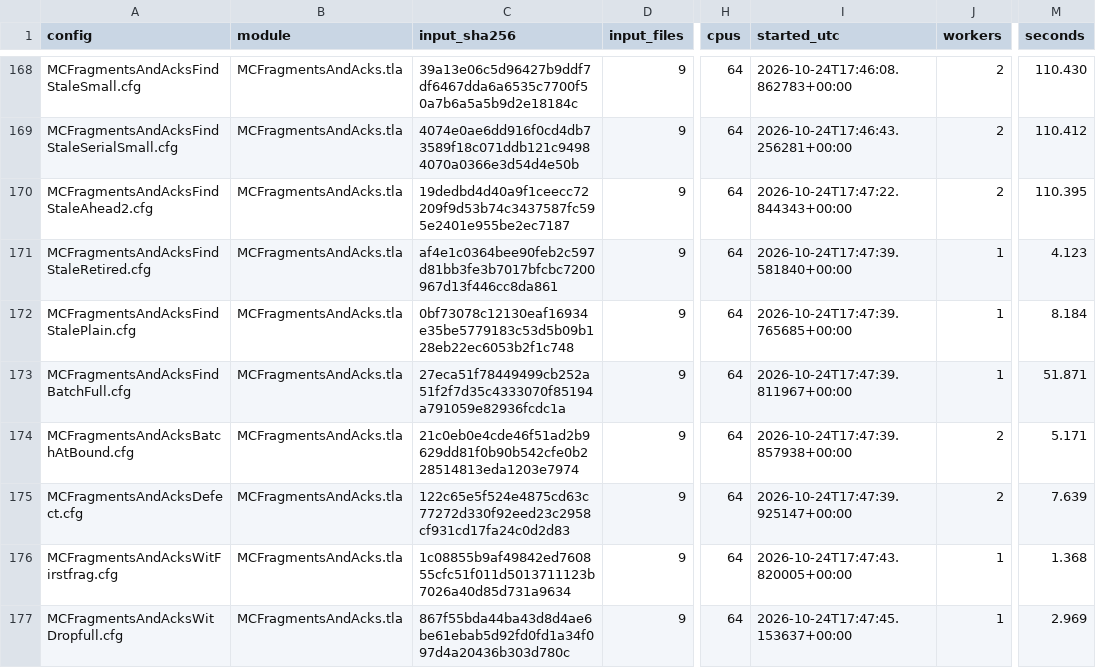
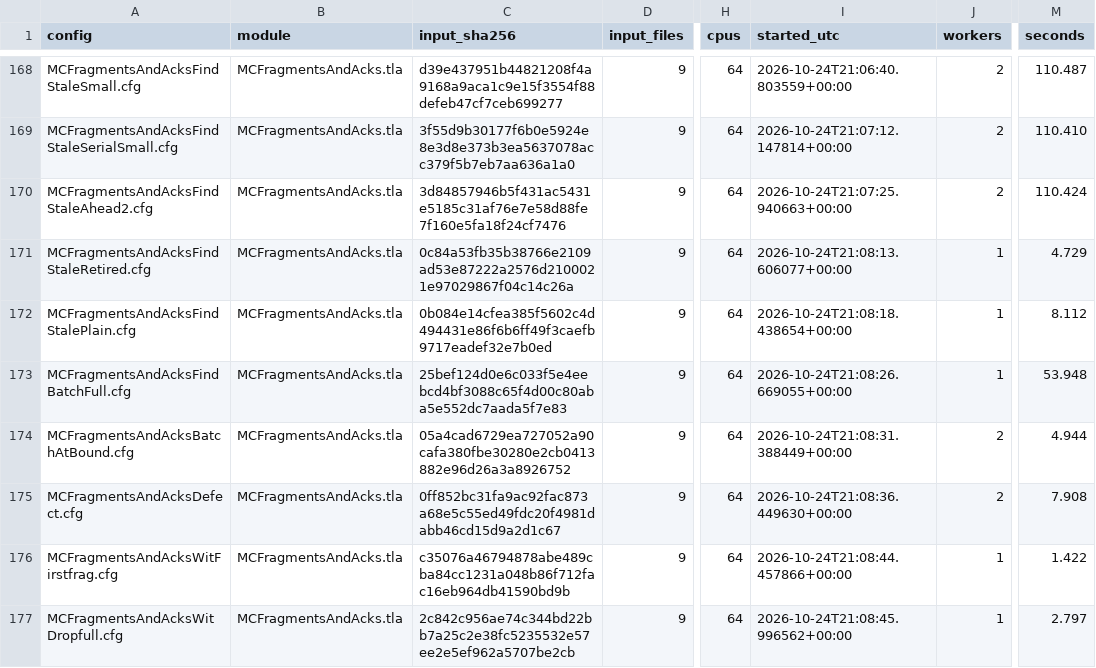
Before and after one commit to mas-bandwidth/rocketnet, a TSV file: tla/RUNS.tsv, drawn as a sheet; only a part is shown, gaps mark what is left out; the diff covers the shown part only; the diff names each change by its address in the sheet, - before the commit and + after, or states it on an @@ line.

```diff
--- a/tla/RUNS.tsv
+++ b/tla/RUNS.tsv
-C168 (input_sha256): 39a13e06c5d96427b9ddf7df6467dda6a6535c7700f50a7b6a5a5b9d2e18184c
+C168 (input_sha256): d39e437951b44821208f4a9168a9aca1c9e15f3554f88defeb47cf7ceb699277
-I168 (started_utc): 2026-10-24T17:46:08.862783+00:00
+I168 (started_utc): 2026-10-24T21:06:40.803559+00:00
-M168 (seconds): 110.430
+M168 (seconds): 110.487
-C169 (input_sha256): 4074e0ae6dd916f0cd4db73589f18c071ddb121c94984070a0366e3d54d4e50b
+C169 (input_sha256): 3f55d9b30177f6b0e5924e8e3d8e373b3ea5637078acc379f5b7eb7aa636a1a0
-I169 (started_utc): 2026-10-24T17:46:43.256281+00:00
+I169 (started_utc): 2026-10-24T21:07:12.147814+00:00
-M169 (seconds): 110.412
+M169 (seconds): 110.410
-C170 (input_sha256): 19dedbd4d40a9f1ceecc72209f9d53b74c3437587fc595e2401e955be2ec7187
+C170 (input_sha256): 3d84857946b5f431ac5431e5185c31af76e7e58d88fe7f160e5fa18f24cf7476
-I170 (started_utc): 2026-10-24T17:47:22.844343+00:00
+I170 (started_utc): 2026-10-24T21:07:25.940663+00:00
-M170 (seconds): 110.395
+M170 (seconds): 110.424
-C171 (input_sha256): af4e1c0364bee90feb2c597d81bb3fe3b7017bfcbc7200967d13f446cc8da861
+C171 (input_sha256): 0c84a53fb35b38766e2109ad53e87222a2576d2100021e97029867f04c14c26a
-I171 (started_utc): 2026-10-24T17:47:39.581840+00:00
+I171 (started_utc): 2026-10-24T21:08:13.606077+00:00
-M171 (seconds): 4.123
+M171 (seconds): 4.729
-C172 (input_sha256): 0bf73078c12130eaf16934e35be5779183c53d5b09b128eb22ec6053b2f1c748
+C172 (input_sha256): 0b084e14cfea385f5602c4d494431e86f6b6ff49f3caefb9717eadef32e7b0ed
-I172 (started_utc): 2026-10-24T17:47:39.765685+00:00
+I172 (started_utc): 2026-10-24T21:08:18.438654+00:00
-M172 (seconds): 8.184
+M172 (seconds): 8.112
-C173 (input_sha256): 27eca51f78449499cb252a51f2f7d35c4333070f85194a791059e82936fcdc1a
+C173 (input_sha256): 25bef124d0e6c033f5e4eebcd4bf3088c65f4d00c80aba5e552dc7aada5f7e83
-I173 (started_utc): 2026-10-24T17:47:39.811967+00:00
+I173 (started_utc): 2026-10-24T21:08:26.669055+00:00
-M173 (seconds): 51.871
+M173 (seconds): 53.948
-C174 (input_sha256): 21c0eb0e4cde46f51ad2b9629dd81f0b90b542cfe0b228514813eda1203e7974
+C174 (input_sha256): 05a4cad6729ea727052a90cafa380fbe30280e2cb0413882e96d26a3a8926752
-I174 (started_utc): 2026-10-24T17:47:39.857938+00:00
+I174 (started_utc): 2026-10-24T21:08:31.388449+00:00
-M174 (seconds): 5.171
+M174 (seconds): 4.944
-C175 (input_sha256): 122c65e5f524e4875cd63c77272d330f92eed23c2958cf931cd17fa24c0d2d83
+C175 (input_sha256): 0ff852bc31fa9ac92fac873a68e5c55ed49fdc20f4981dabb46cd15d9a2d1c67
-I175 (started_utc): 2026-10-24T17:47:39.925147+00:00
+I175 (started_utc): 2026-10-24T21:08:36.449630+00:00
-M175 (seconds): 7.639
+M175 (seconds): 7.908
-C176 (input_sha256): 1c08855b9af49842ed760855cfc51f011d5013711123b7026a40d85d731a9634
+C176 (input_sha256): c35076a46794878abe489cba84cc1231a048b86f712fac16eb964db41590bd9b
-I176 (started_utc): 2026-10-24T17:47:43.820005+00:00
+I176 (started_utc): 2026-10-24T21:08:44.457866+00:00
-M176 (seconds): 1.368
+M176 (seconds): 1.422
-C177 (input_sha256): 867f55bda44ba43d8d4ae6be61ebab5d92fd0fd1a34f097d4a20436b303d780c
+C177 (input_sha256): 2c842c956ae74c344bd22bb7a25c2e38fc5235532e57ee2e5ef962a5707be2cb
-I177 (started_utc): 2026-10-24T17:47:45.153637+00:00
+I177 (started_utc): 2026-10-24T21:08:45.996562+00:00
-M177 (seconds): 2.969
+M177 (seconds): 2.797
```
Also changed, not shown: 57 edited cells elsewhere in this file, 1 other file.
